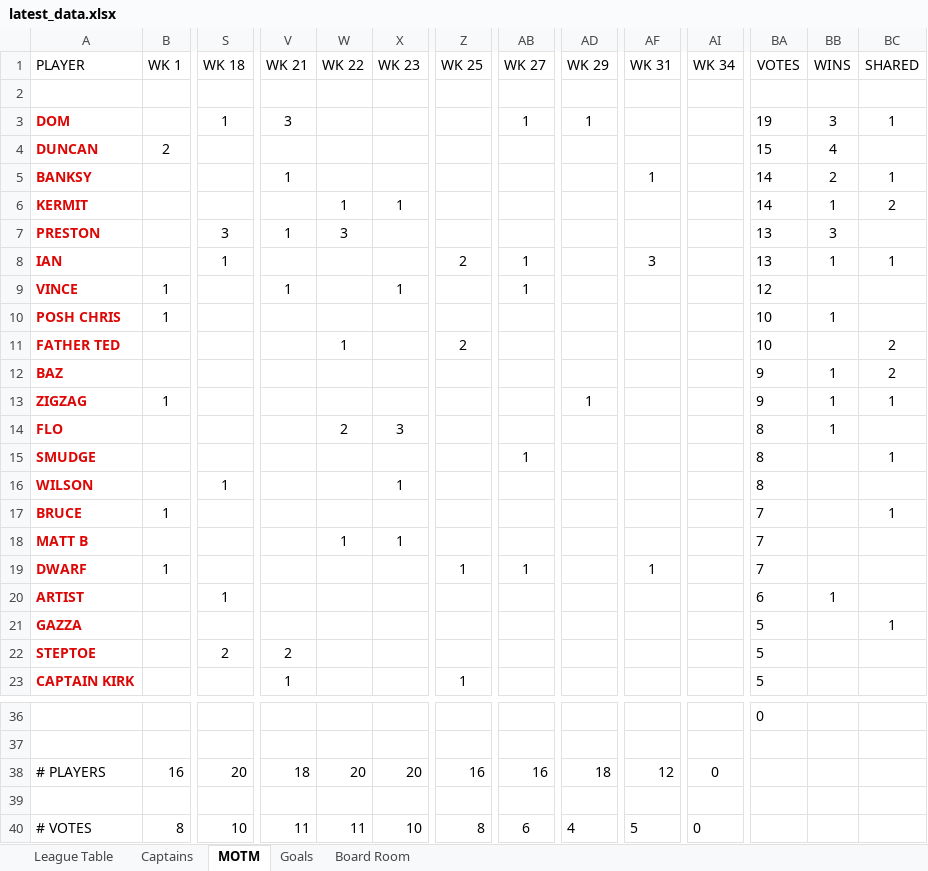
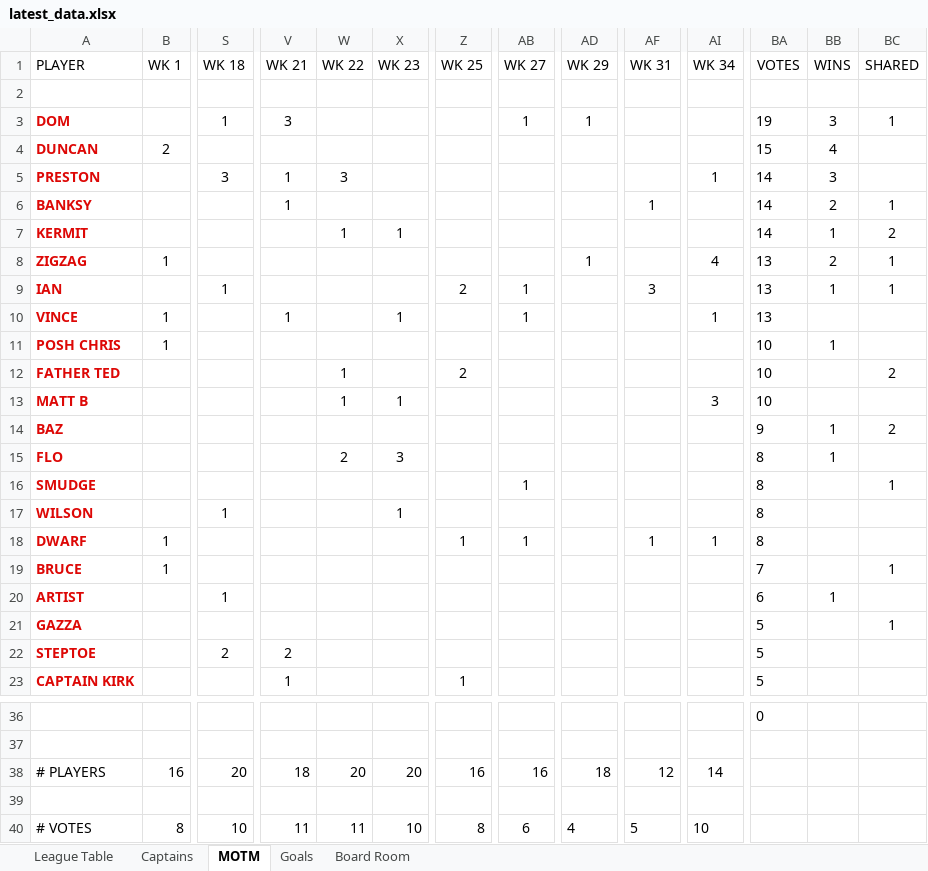
Before and after one commit to stateside2/marlow-dukes, an Excel workbook: data/latest_data.xlsx, sheet MOTM, drawn as a sheet; only a part is shown, gaps mark what is left out; values as stored, in another font and other column widths than the file's, no borders; removed rows and columns are numbered as before the commit, all else as after; rows hold the shown columns only; the diff names each change by its address in the sheet, - before the commit and + after, or states it on an @@ line.

```diff
--- a/data/latest_data.xlsx (sheet MOTM)
+++ b/data/latest_data.xlsx (sheet MOTM)
+row 5: PRESTON |  | 3 | 1 | 3 |  |  |  |  |  | 1 | 14 | 3
-row 7: PRESTON |  | 3 | 1 | 3 |  |  |  |  |  |  | 13 | 3
+row 8: ZIGZAG | 1 |  |  |  |  |  |  | 1 |  | 4 | 13 | 2 | 1
-AI10 (WK 34): (empty)
+AI10 (WK 34): 1
-BA10 (VOTES): 12
+BA10 (VOTES): 13
+row 13: MATT B |  |  |  | 1 | 1 |  |  |  |  | 3 | 10
-row 13: ZIGZAG | 1 |  |  |  |  |  |  | 1 |  |  | 9 | 1 | 1
+row 18: DWARF | 1 |  |  |  |  | 1 | 1 |  | 1 | 1 | 8
-row 18: MATT B |  |  |  | 1 | 1 |  |  |  |  |  | 7
-row 19: DWARF | 1 |  |  |  |  | 1 | 1 |  | 1 |  | 7
-AI38 (WK 34): 0
+AI38 (WK 34): 14
-AI40 (WK 34): 0
+AI40 (WK 34): 10
```
Also changed, not shown: sheet League Table, sheet Goals, sheet Captains, sheet Board Room, formulas that keep their value, hidden cells, 1 other file.
